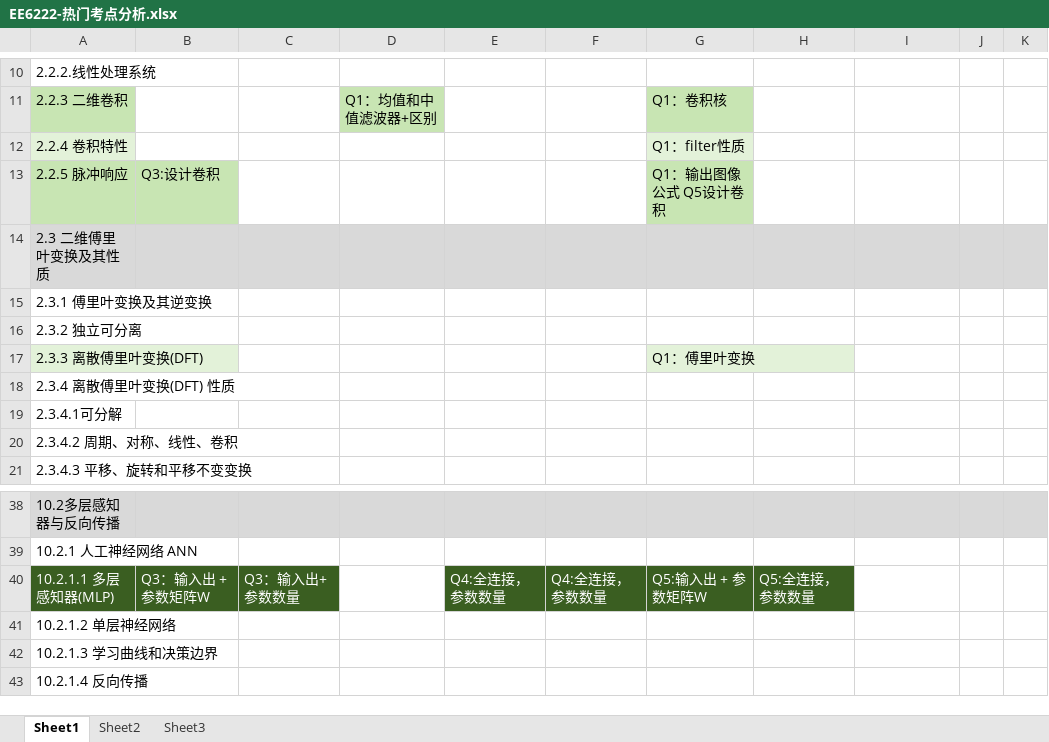
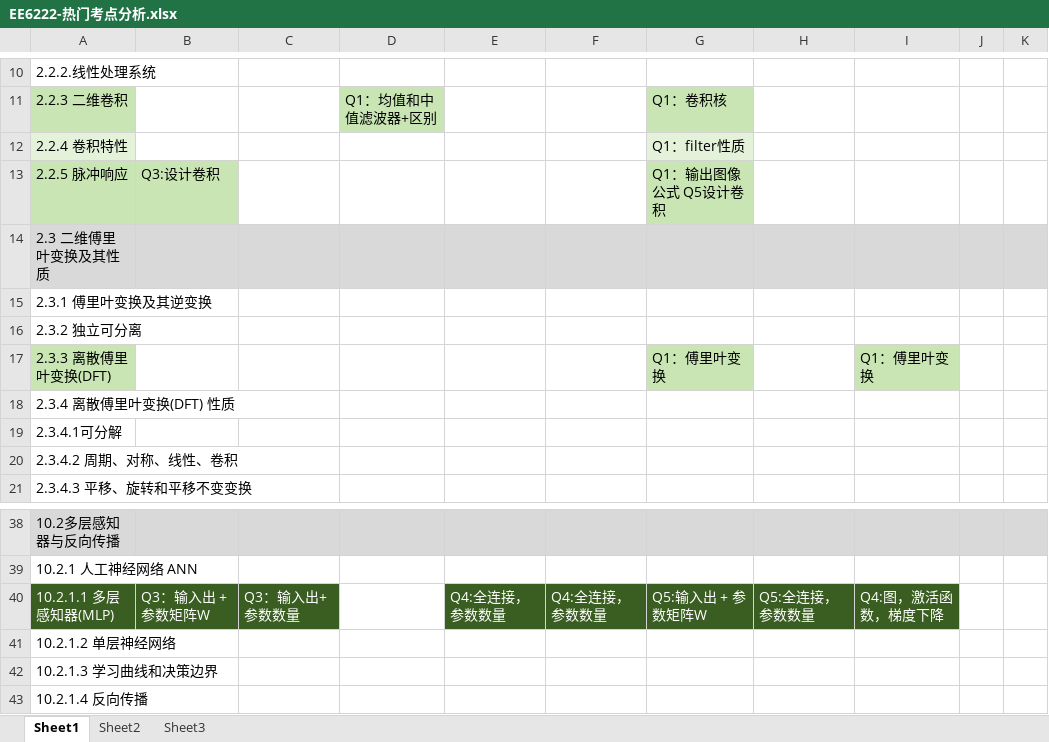
Before and after one commit to freshman2233/EE6222-Machine-Vison, an Excel workbook: 3.Understand/EE6222-热门考点分析.xlsx, sheet Sheet1, drawn as a sheet; only a part is shown, gaps mark what is left out; values as stored, in another font and other column widths than the file's, no borders; the diff names each change by its address in the sheet, - before the commit and + after, or states it on an @@ line.

Commit message:
Update EE6222-热门考点分析.xlsx

```diff
--- a/3.Understand/EE6222-热门考点分析.xlsx (sheet Sheet1)
+++ b/3.Understand/EE6222-热门考点分析.xlsx (sheet Sheet1)
-A17 fill: #E3F2D9
+A17 fill: #C8E5B3
-G17 fill: #E3F2D9
+G17 fill: #C8E5B3
-I17: (empty)
+I17: Q1：傅里叶变换
-I17 fill: none
+I17 fill: #C8E5B3
-I40: (empty)
+I40: Q4:图，激活函数，梯度下降
-I40 fill: none
+I40 fill: #3A5E21
```
